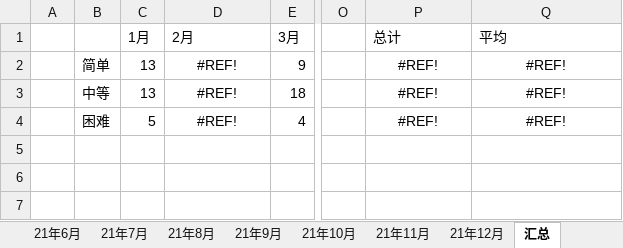
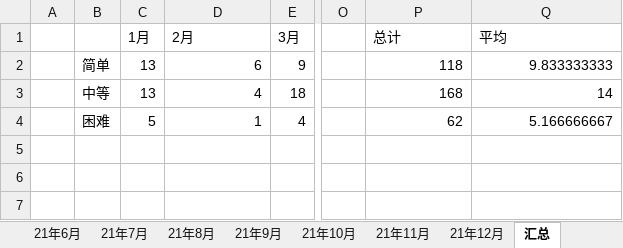
Before and after one commit to S-N-O-R-L-A-X/leetcode, an Excel workbook: 22年力扣每日一题做题情况.xlsx, sheet 汇总, drawn as a sheet; only a part is shown, gaps mark what is left out; values as stored, in another font and other column widths than the file's, no borders; charts and pictures not drawn; the diff names each change by its address in the sheet, - before the commit and + after, or states it on an @@ line.

```diff
--- a/22年力扣每日一题做题情况.xlsx (sheet 汇总)
+++ b/22年力扣每日一题做题情况.xlsx (sheet 汇总)
-D2 (2月): #REF!
+D2 (2月): 6
-D2:D4 alignment: center
+D2:D4 alignment: right
-P2 (总计): #REF!
+P2 (总计): 118
-P2:Q4 alignment: center
+P2:Q4 alignment: right
-Q2 (平均): #REF!
+Q2 (平均): 9.833333333
-D3 (2月): #REF!
+D3 (2月): 4
-P3 (总计): #REF!
+P3 (总计): 168
-Q3 (平均): #REF!
+Q3 (平均): 14
-D4 (2月): #REF!
+D4 (2月): 1
-P4 (总计): #REF!
+P4 (总计): 62
-Q4 (平均): #REF!
+Q4 (平均): 5.166666667
```
Also changed, not shown: sheet 22年2月, formulas that keep their value, charts or pictures.
